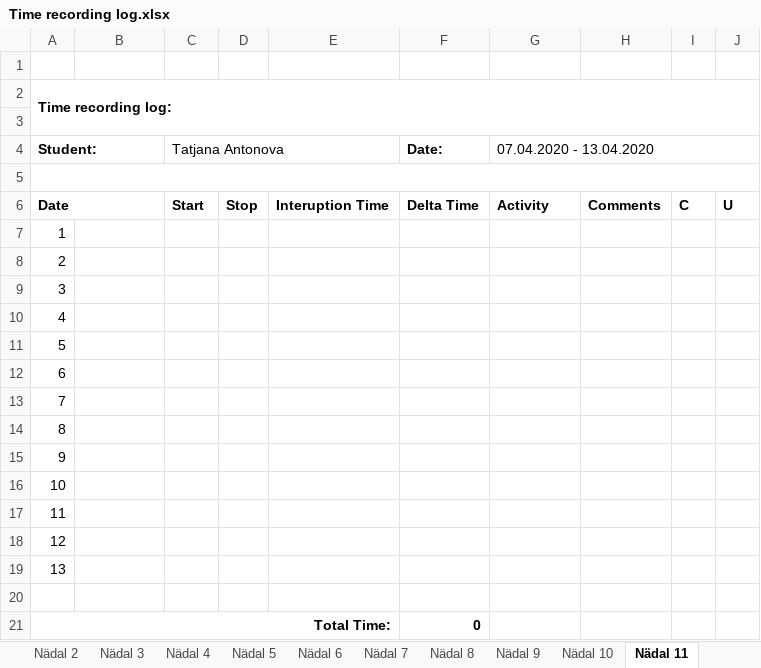
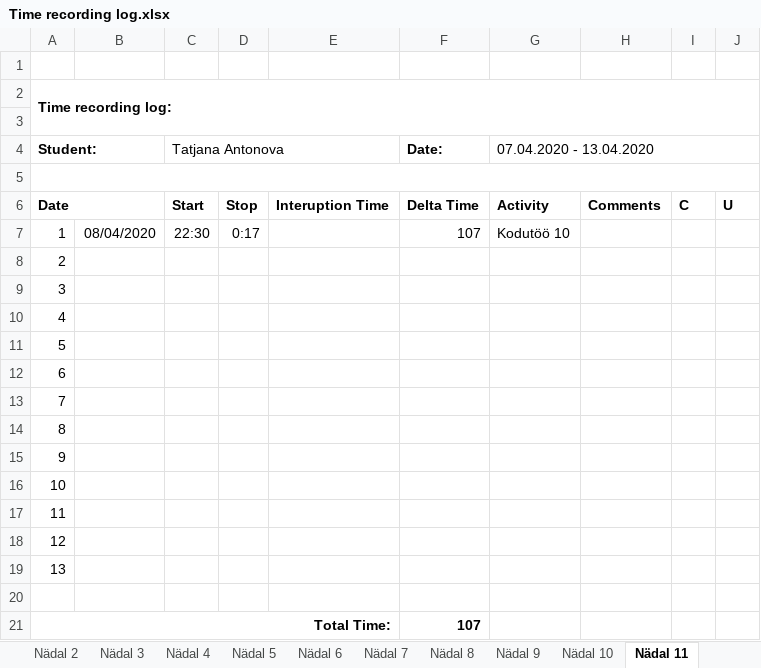
Before and after one commit to TatjanaAntonova/Homework4, an Excel workbook: Time recording log.xlsx, sheet Nädal 11, drawn as a sheet; values as stored, in another font and other column widths than the file's, no borders; the diff names each change by its address in the sheet, - before the commit and + after, or states it on an @@ line.

```diff
--- a/Time recording log.xlsx (sheet Nädal 11)
+++ b/Time recording log.xlsx (sheet Nädal 11)
-B7: (empty)
+B7: 08/04/2020
-C7 (Tatjana Antonova): (empty)
+C7 (Tatjana Antonova): 22:30
-D7: (empty)
+D7: 0:17
-F7 (Date:): (empty)
+F7 (Date:): 107
-G7 (07.04.2020 - 13.04.2020): (empty)
+G7 (07.04.2020 - 13.04.2020): Kodutöö 10
-F21 (Date:): 0
+F21 (Date:): 107
```
Also changed, not shown: 56 other files.
